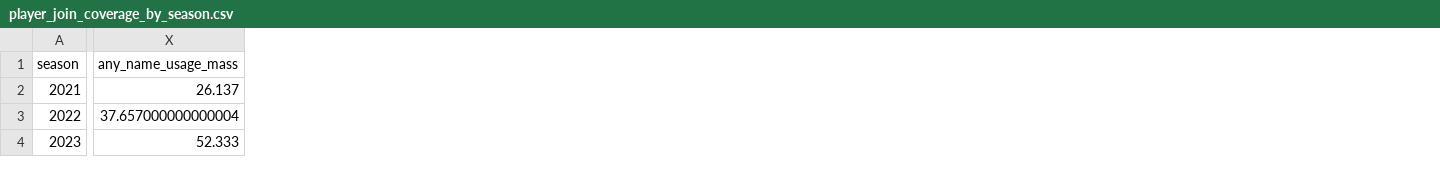
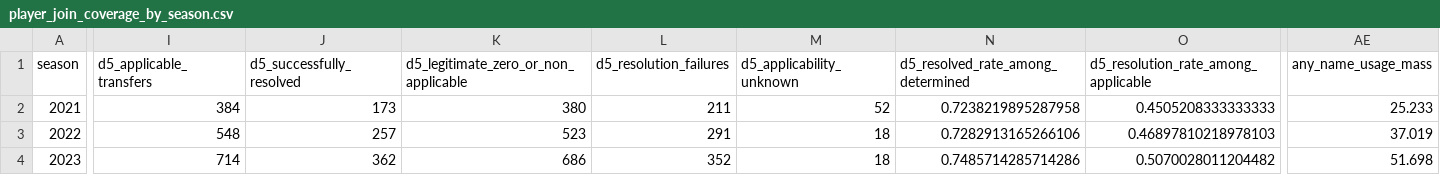
Before and after one commit to sirgippy/GippyRank4, a CSV file: data/processed/transfer_production_audit/player_join_coverage_by_season.csv, drawn as a sheet; only a part is shown, gaps mark what is left out; addresses are those after the commit; the diff covers the shown part only; the diff names each change by its address in the sheet, - before the commit and + after, or states it on an @@ line.

Commit message:
research: classify transfer usage feasibility by D5 applicability

```diff
--- a/data/processed/transfer_production_audit/player_join_coverage_by_season.csv
+++ b/data/processed/transfer_production_audit/player_join_coverage_by_season.csv
+column I (d5_applicable_transfers), rows 2-4: 384 | 548 | 714
+column J (d5_successfully_resolved), rows 2-4: 173 | 257 | 362
+column K, rows 1-4: d5_legitimate_zero_or_non_applicable | 380 | 523 | 686
+column L (d5_resolution_failures), rows 2-4: 211 | 291 | 352
+column M (d5_applicability_unknown), rows 2-4: 52 | 18 | 18
+column N, rows 1-4: d5_resolved_rate_among_determined | 0.7238219895287958 | 0.7282913165266106 | 0.7485714285714286
+column O, rows 1-4: d5_resolution_rate_among_applicable | 0.4505208333333333 | 0.46897810218978103 | 0.5070028011204482
-AE2 (any_name_usage_mass): 26.137
+AE2 (any_name_usage_mass): 25.233
-AE3 (any_name_usage_mass): 37.657000000000004
+AE3 (any_name_usage_mass): 37.019
-AE4 (any_name_usage_mass): 52.333
+AE4 (any_name_usage_mass): 51.698
```
Also changed, not shown: 12 edited cells elsewhere in this file, 11 other files.
